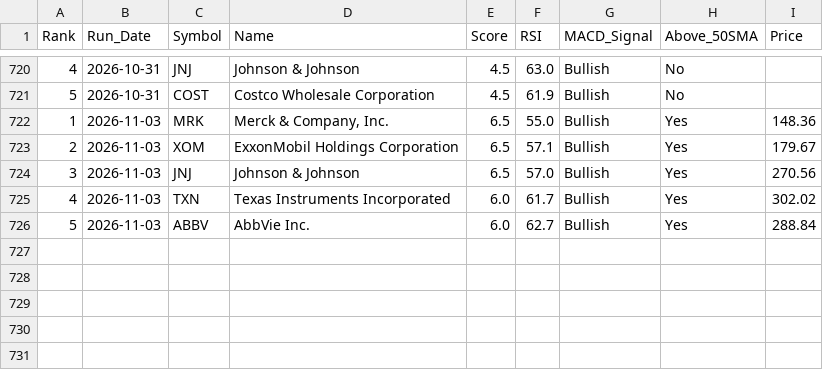
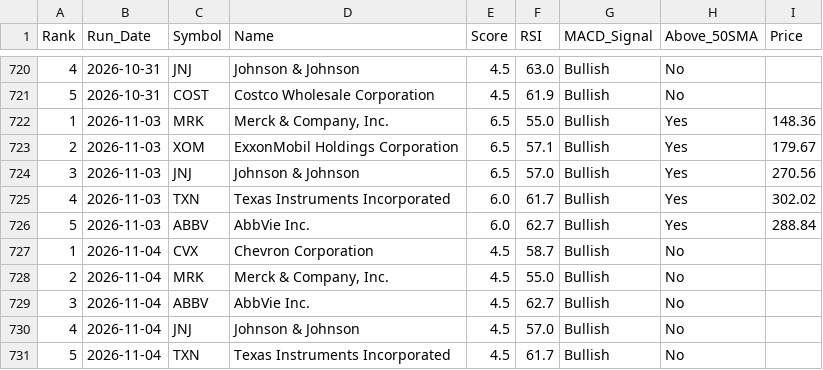
Before and after one commit to chandupal11/Rev-Ops-Forecasting-Agent, a CSV file: screener_history.csv, drawn as a sheet; only a part is shown, gaps mark what is left out.

```diff
--- a/screener_history.csv
+++ b/screener_history.csv
@@ -726 +726,6 @@ Rank,Run_Date,Symbol,Name,Score,RSI,MACD_Signal,Above_50SMA,Price
 5,2026-11-03,ABBV,AbbVie Inc.,6.0,62.7,Bullish,Yes,288.84
+1,2026-11-04,CVX,Chevron Corporation,4.5,58.7,Bullish,No,
+2,2026-11-04,MRK,"Merck & Company, Inc.",4.5,55.0,Bullish,No,
+3,2026-11-04,ABBV,AbbVie Inc.,4.5,62.7,Bullish,No,
+4,2026-11-04,JNJ,Johnson & Johnson,4.5,57.0,Bullish,No,
+5,2026-11-04,TXN,Texas Instruments Incorporated,4.5,61.7,Bullish,No,
```
Also changed, not shown: screener_results.csv.
